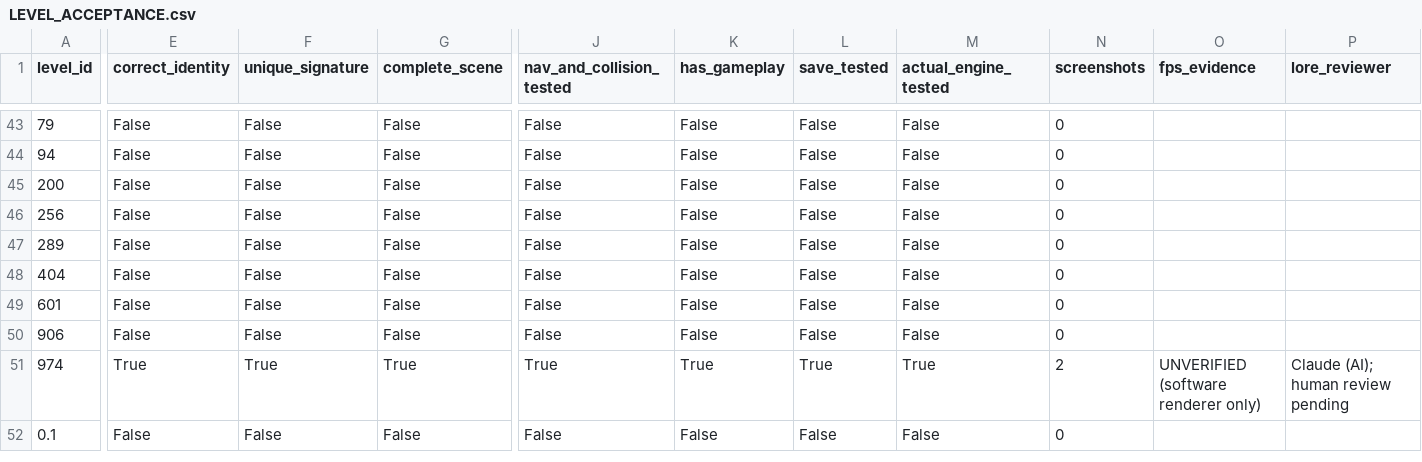
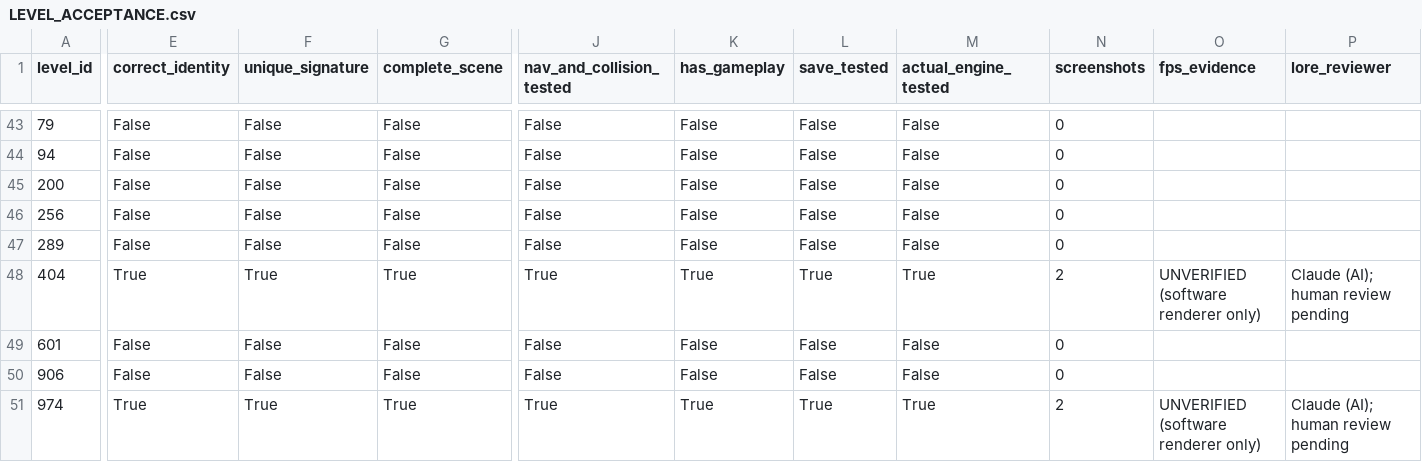
Before and after one commit to GitGuanjie/Lost-Frequency-Claude, a CSV file: reports/LEVEL_ACCEPTANCE.csv, drawn as a sheet; only a part is shown, gaps mark what is left out; the shorter side is filled out with more unchanged rows; the diff covers the shown part only; the diff names each change by its address in the sheet, - before the commit and + after, or states it on an @@ line.

```diff
--- a/reports/LEVEL_ACCEPTANCE.csv
+++ b/reports/LEVEL_ACCEPTANCE.csv
-E48 (correct_identity): False
+E48 (correct_identity): True
-F48 (unique_signature): False
+F48 (unique_signature): True
-G48 (complete_scene): False
+G48 (complete_scene): True
-J48 (nav_and_collision_tested): False
+J48 (nav_and_collision_tested): True
-K48 (has_gameplay): False
+K48 (has_gameplay): True
-L48 (save_tested): False
+L48 (save_tested): True
-M48 (actual_engine_tested): False
+M48 (actual_engine_tested): True
-N48 (screenshots): 0
+N48 (screenshots): 2
-O48 (fps_evidence): (empty)
+O48 (fps_evidence): UNVERIFIED (software renderer only)
-P48 (lore_reviewer): (empty)
+P48 (lore_reviewer): Claude (AI); human review pending
```
Also changed, not shown: 3 edited cells elsewhere in this file, 3 other files.
